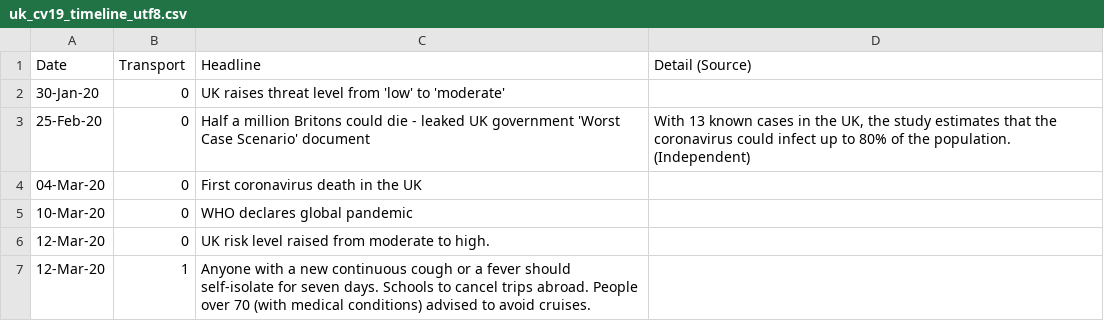
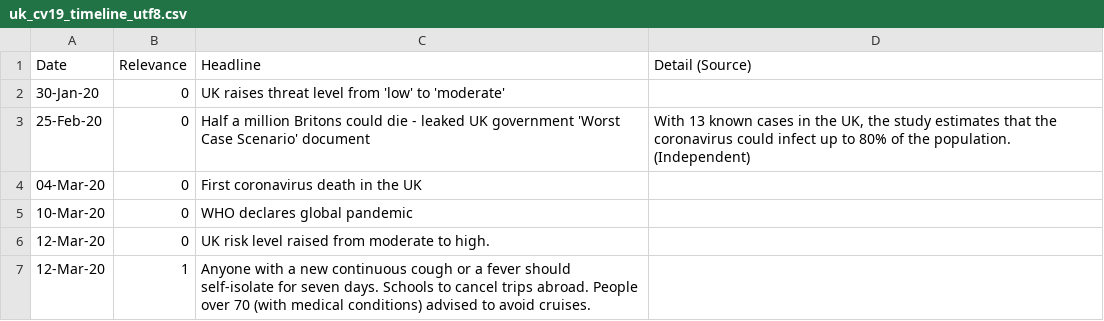
Before and after one commit to aricooperdavis/coronasaurus_NERCHackathonTwo_LearningFromLockdown, a CSV file: timeline/uk_cv19_timeline_utf8.csv, drawn as a sheet; only a part is shown.

```diff
--- a/timeline/uk_cv19_timeline_utf8.csv
+++ b/timeline/uk_cv19_timeline_utf8.csv
@@ -1,2 +1,2 @@
-Date,Transport,Headline,Detail (Source)
+Date,Relevance,Headline,Detail (Source)
 30-Jan-20,0,UK raises threat level from 'low' to 'moderate',
```
Also changed, not shown: timeline/cv19_timeline.csv, timeline/cv19_timeline_utf8.csv, 2 other files.
